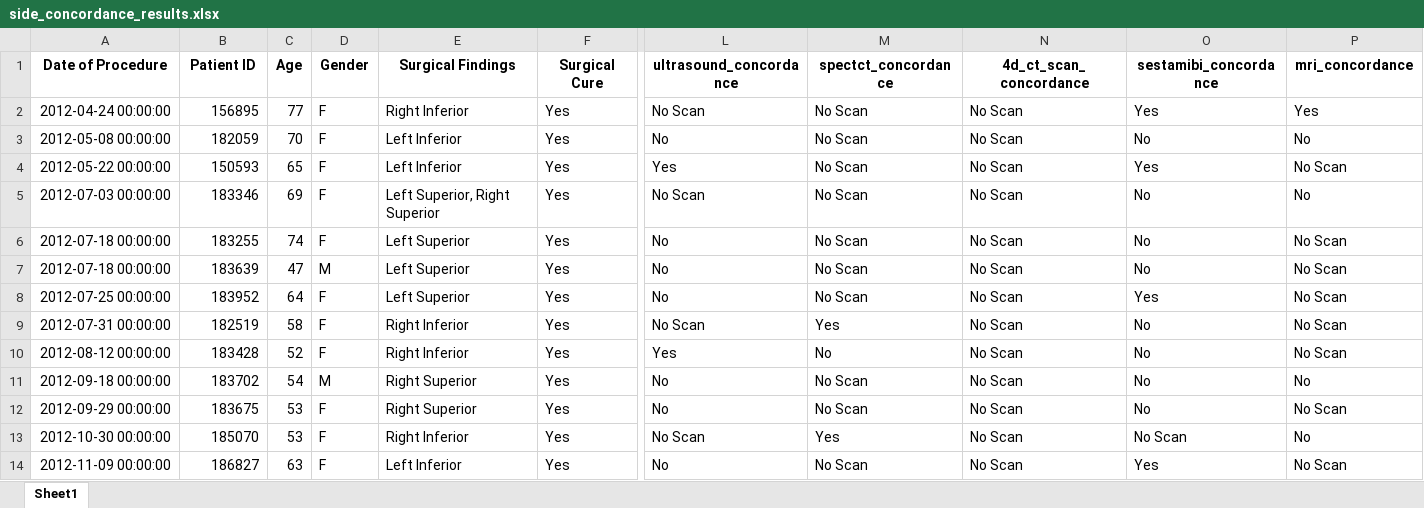
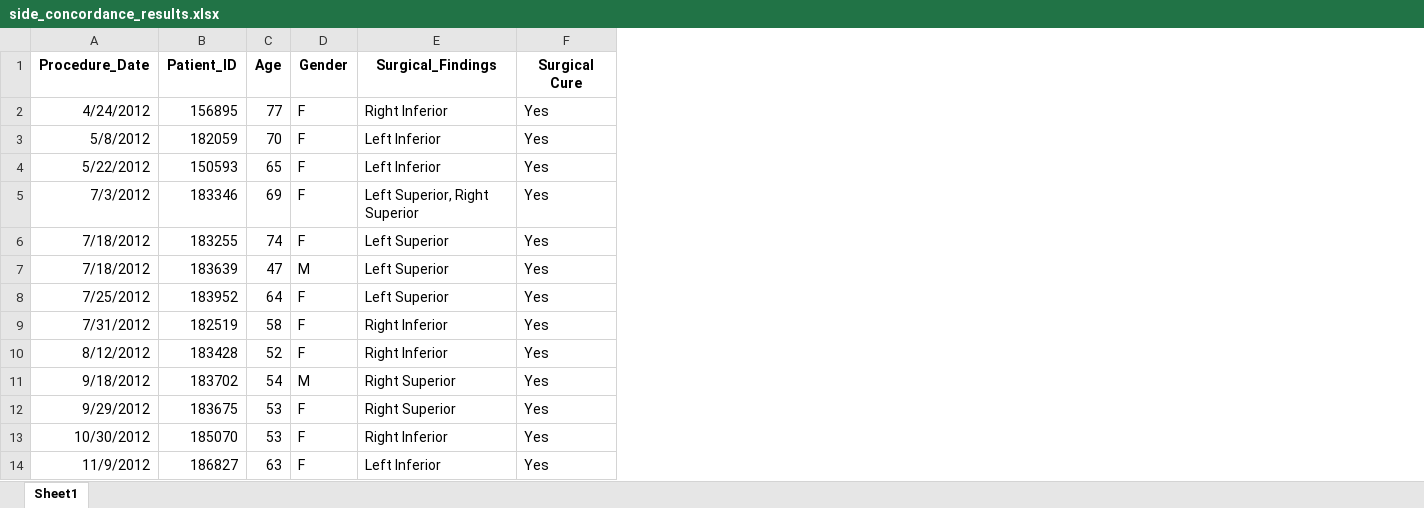
Before and after one commit to Jonah-Schwartz521/ent-imaging-analysis, an Excel workbook: Data/side_concordance_results.xlsx, sheet Sheet1, drawn as a sheet; only a part is shown, gaps mark what is left out; values as stored, in another font and other column widths than the file's, no borders; removed rows and columns are numbered as before the commit, all else as after; the diff names each change by its address in the sheet, - before the commit and + after, or states it on an @@ line.

Commit message:
Add side-inclusive concordance summary analysis with cleaned loop and output

```diff
--- a/Data/side_concordance_results.xlsx (sheet Sheet1)
+++ b/Data/side_concordance_results.xlsx (sheet Sheet1)
-column A (Date of Procedure), rows 2-14: 2012-04-24 00:00:00 | 2012-05-08 00:00:00 | 2012-05-22 00:00:00 | 2012-07-03 00:00:00 | 2012-07-18 00:00:00 | 2012-07-18 00:00:00 | 2012-07-25 00:00:00 | 2012-07-31 00:00:00 | 2012-08-12 00:00:00 | 2012-09-18 00:00:00 | 2012-09-29 00:00:00 | 2012-10-30 00:00:00 | 2012-11-09 00:00:00
+column A (Procedure_Date), rows 2-14: 4/24/2012 | 5/8/2012 | 5/22/2012 | 7/3/2012 | 7/18/2012 | 7/18/2012 | 7/25/2012 | 7/31/2012 | 8/12/2012 | 9/18/2012 | 9/29/2012 | 10/30/2012 | 11/9/2012
-column L (ultrasound_concordance), rows 2-14: No Scan | No | Yes | No Scan | No | No | No | No Scan | Yes | No | No | No Scan | No
-column M (spectct_concordance), rows 2-14: No Scan | No Scan | No Scan | No Scan | No Scan | No Scan | No Scan | Yes | No | No Scan | No Scan | Yes | No Scan
-column N (4d_ct_scan_concordance), rows 2-14: all No Scan
-column O (sestamibi_concordance), rows 2-14: Yes | No | Yes | No | No | No | Yes | No | No | No | No | No Scan | Yes
-column P (mri_concordance), rows 2-14: Yes | No | No Scan | No | No Scan | No Scan | No Scan | No Scan | No Scan | No | No Scan | No | No Scan
-B1: Patient ID
+B1: Patient_ID
-E1: Surgical Findings
+E1: Surgical_Findings
```
Also changed, not shown: 3 other files.
